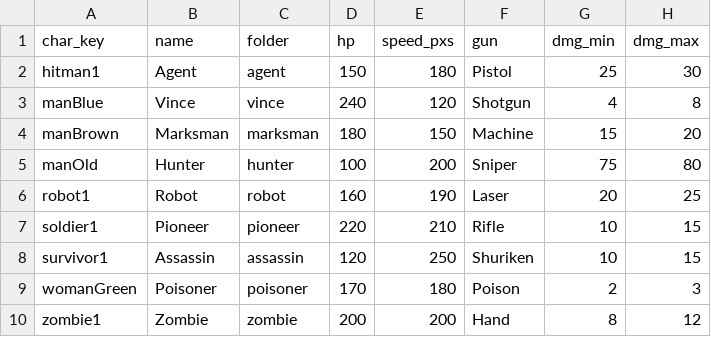
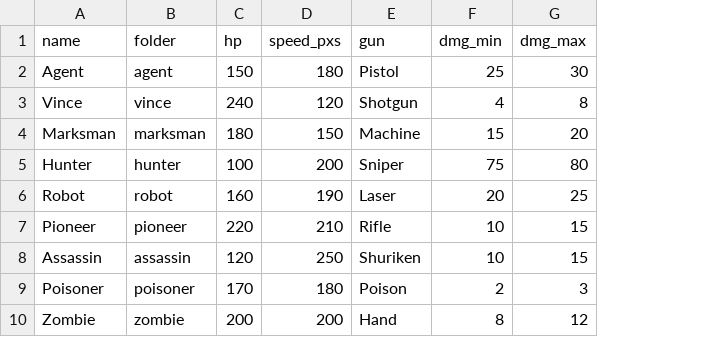
Before and after one commit to CYC2006/PvP-Game, a CSV file: chars.csv, drawn as a sheet; only a part is shown; the diff names each change by its address in the sheet, - before the commit and + after, or states it on an @@ line.

```diff
--- a/chars.csv
+++ b/chars.csv
-column A (char_key), rows 2-10: hitman1 | manBlue | manBrown | manOld | robot1 | soldier1 | survivor1 | womanGreen | zombie1
```
Also changed, not shown: 13 other files.
